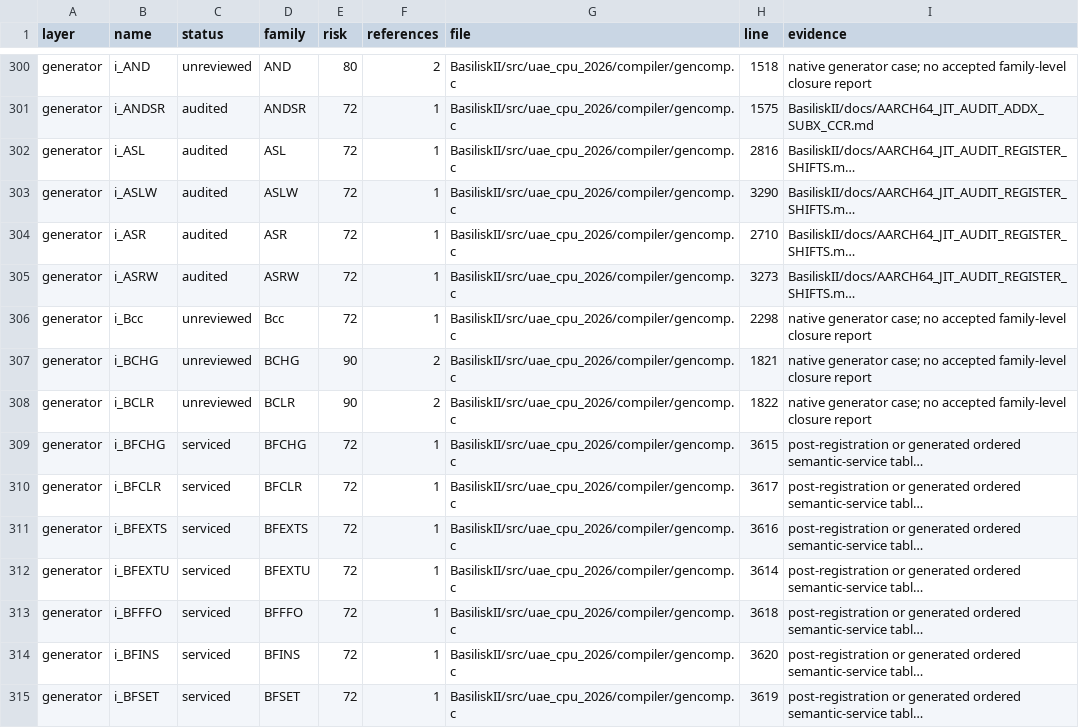
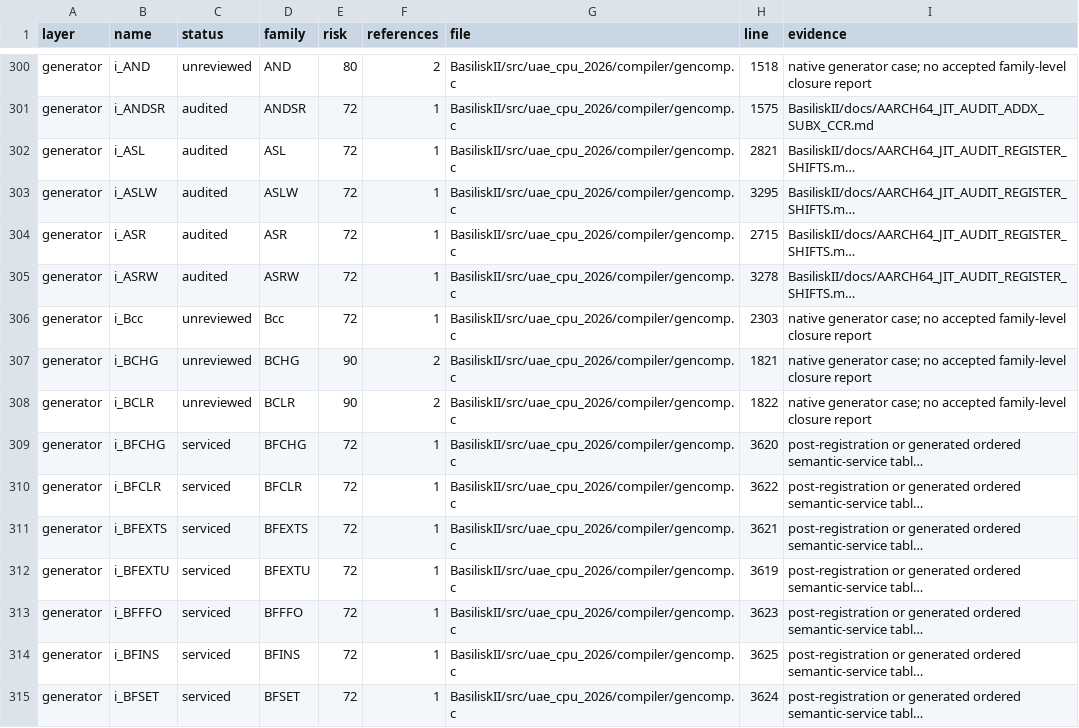
Before and after one commit to rcarmo/macemu, a CSV file: BasiliskII/docs/AARCH64_JIT_CLOSURE_INVENTORY.csv, drawn as a sheet; only a part is shown, gaps mark what is left out; long unchanged cells end in …; the diff covers the shown part only; the diff names each change by its address in the sheet, - before the commit and + after, or states it on an @@ line.

```diff
--- a/BasiliskII/docs/AARCH64_JIT_CLOSURE_INVENTORY.csv
+++ b/BasiliskII/docs/AARCH64_JIT_CLOSURE_INVENTORY.csv
-H302 (line): 2816
+H302 (line): 2821
-H303 (line): 3290
+H303 (line): 3295
-H304 (line): 2710
+H304 (line): 2715
-H305 (line): 3273
+H305 (line): 3278
-H306 (line): 2298
+H306 (line): 2303
-H309 (line): 3615
+H309 (line): 3620
-H310 (line): 3617
+H310 (line): 3622
-H311 (line): 3616
+H311 (line): 3621
-H312 (line): 3614
+H312 (line): 3619
-H313 (line): 3618
+H313 (line): 3623
-H314 (line): 3620
+H314 (line): 3625
-H315 (line): 3619
+H315 (line): 3624
```
Also changed, not shown: 137 edited cells elsewhere in this file, 11 other files.
